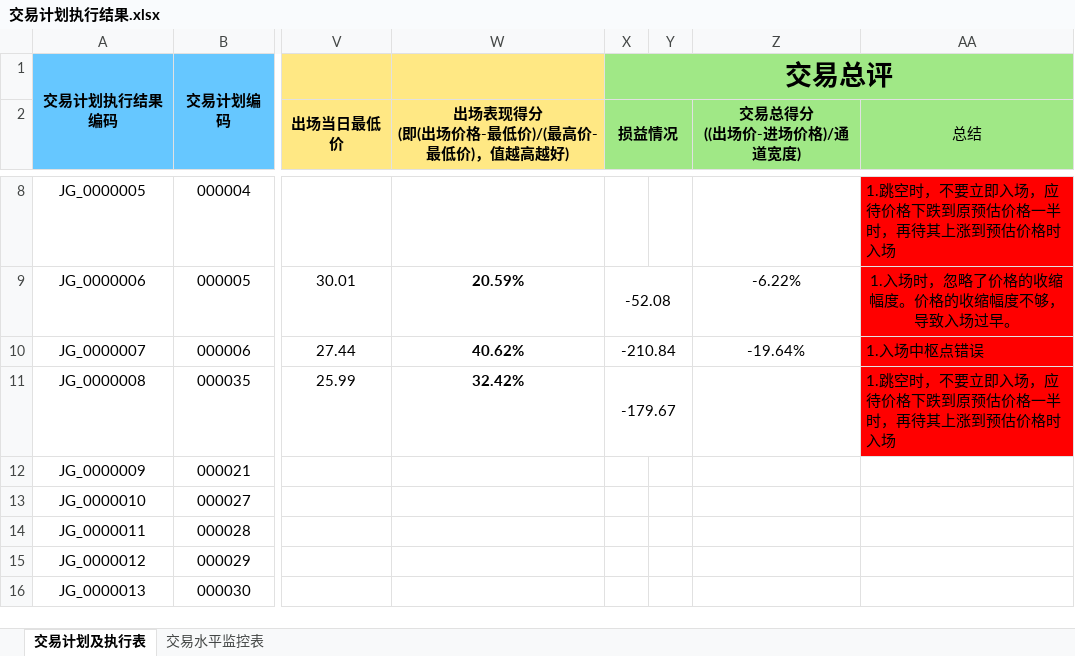
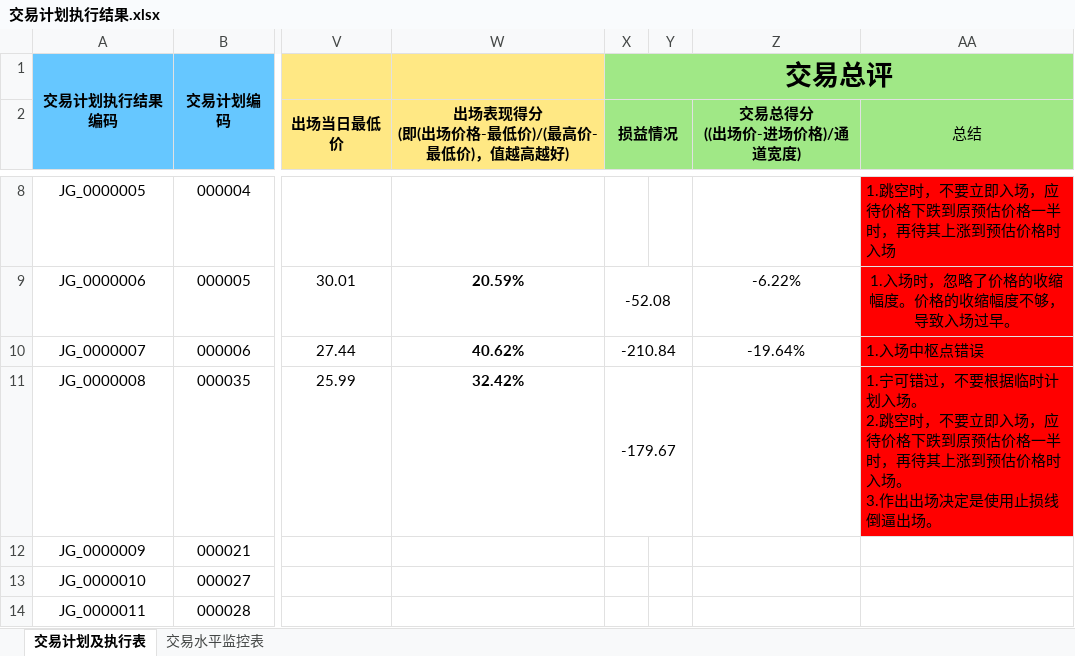
Before and after one commit to leaves-27/life, an Excel workbook: 我的创作/股票/技术投资/SEAP交易系统/交易计划执行结果.xlsx, sheet 交易计划及执行表, drawn as a sheet; only a part is shown, gaps mark what is left out; the shorter side is filled out with more unchanged rows; values as stored, in another font and other column widths than the file's, no borders; ↵ is a line break in a cell; the diff names each change by its address in the sheet, - before the commit and + after, or states it on an @@ line.

```diff
--- a/我的创作/股票/技术投资/SEAP交易系统/交易计划执行结果.xlsx (sheet 交易计划及执行表)
+++ b/我的创作/股票/技术投资/SEAP交易系统/交易计划执行结果.xlsx (sheet 交易计划及执行表)
-AA11 (总结): 1.跳空时，不要立即入场，应待价格下跌到原预估价格一半时，再待其上涨到预估价格时入场
+AA11 (总结): 1.宁可错过，不要根据临时计划入场。 ↵ 2.跳空时，不要立即入场，应待价格下跌到原预估价格一半时，再待其上涨到预估价格时入场。 ↵ 3.作出出场决定是使用止损线倒逼出场。
```
Also changed, not shown: 1 other file.
